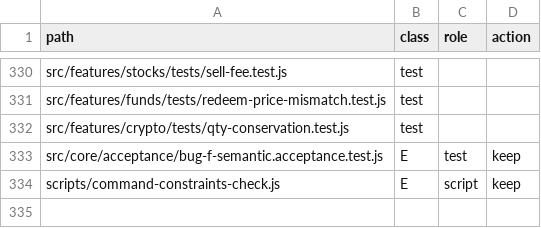
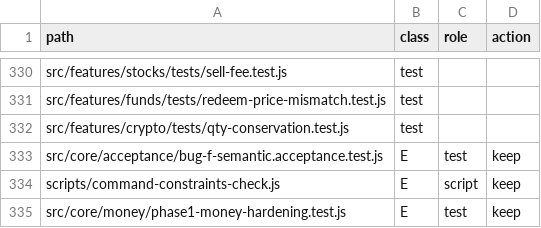
Before and after one commit to hamedalinejad/Personal-FI, a TSV file: docs/core/file-inventory.tsv, drawn as a sheet; only a part is shown, gaps mark what is left out.

Commit message:
test(phase1): money, FX, journal invariant hardening vectors
- Exact Decimal arithmetic, precision, large values, Number rejection
- FX identity/direct/two-hop + missing/zero/negative/stale/historical
- Journal posted≥2 lines, base balance, immutability, fee/qty conservation

```diff
--- a/docs/core/file-inventory.tsv
+++ b/docs/core/file-inventory.tsv
@@ -334 +334,2 @@ src/core/acceptance/bug-f-semantic.acceptance.test.js	E	test	keep
 scripts/command-constraints-check.js	E	script	keep
+src/core/money/phase1-money-hardening.test.js	E	test	keep
```
Also changed, not shown: 2 other files.
